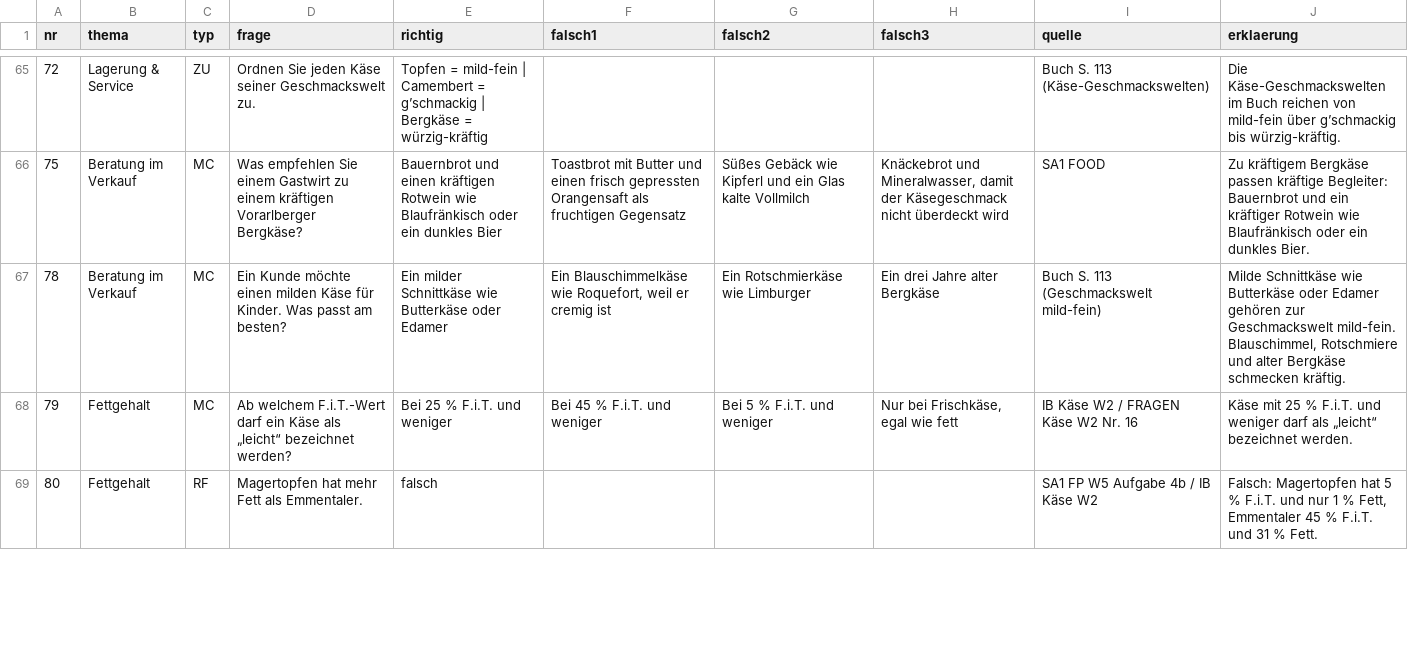
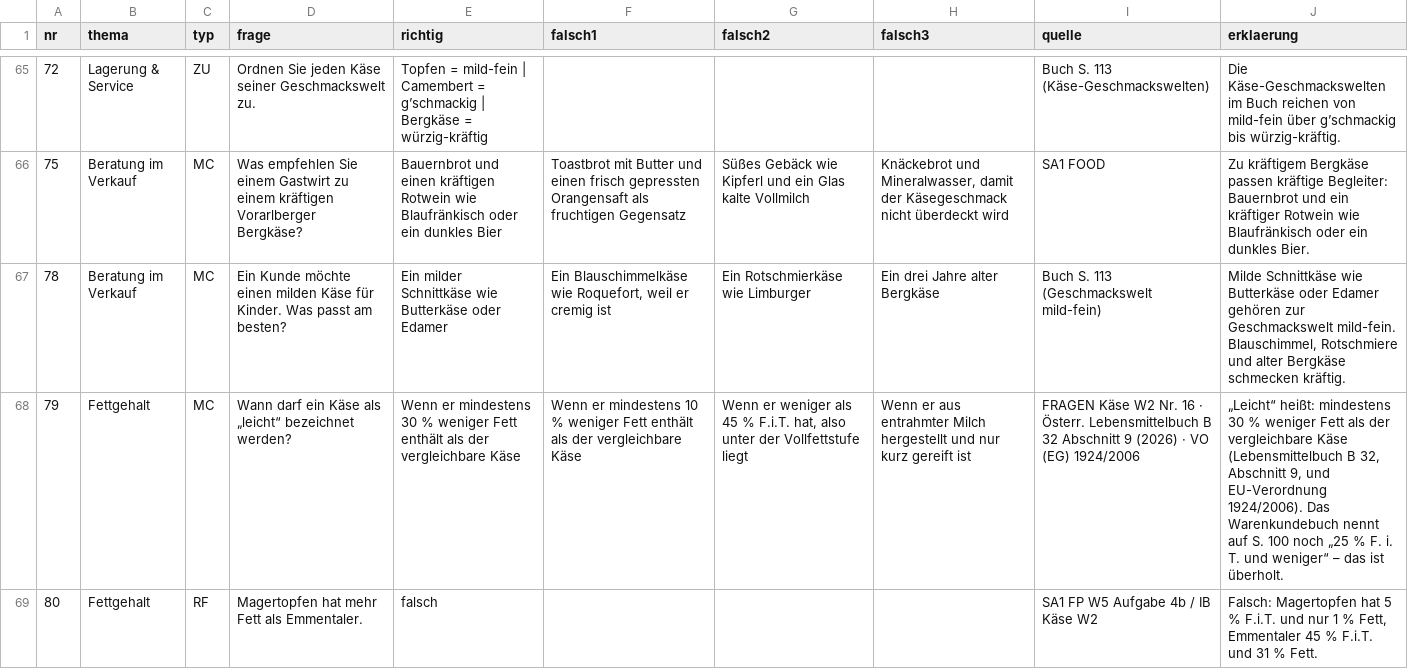
Before and after one commit to benediktknotzer-jpg/lbs-unterrichtstools, a CSV file: daten/kaese.csv, drawn as a sheet; only a part is shown, gaps mark what is left out; the diff covers the shown part only; the diff names each change by its address in the sheet, - before the commit and + after, or states it on an @@ line.

```diff
--- a/daten/kaese.csv
+++ b/daten/kaese.csv
-D68 (frage): Ab welchem F.i.T.-Wert darf ein…
+D68 (frage): Wann darf ein…
-E68 (richtig): Bei 25 % F.i.T. und weniger
+E68 (richtig): Wenn er mindestens 30 % weniger Fett enthält als der vergleichbare Käse
-F68 (falsch1): Bei 45 % F.i.T. und weniger
+F68 (falsch1): Wenn er mindestens 10 % weniger Fett enthält als der vergleichbare Käse
-G68 (falsch2): Bei 5 % F.i.T. und weniger
+G68 (falsch2): Wenn er weniger als 45 % F.i.T. hat, also unter der Vollfettstufe liegt
-H68 (falsch3): Nur bei Frischkäse, egal wie fett
+H68 (falsch3): Wenn er aus entrahmter Milch hergestellt und nur kurz gereift ist
-I68 (quelle): IB Käse W2 / FRAGEN Käse W2 Nr. 16
+I68 (quelle): FRAGEN Käse W2 Nr. 16 · Österr. Lebensmittelbuch B 32 Abschnitt 9 (2026) · VO (EG) 1924/2006
-J68 (erklaerung): Käse mit 25 % F.i.T. und weniger darf als „leicht“ bezeichnet werden.
+J68 (erklaerung): „Leicht“ heißt: mindestens 30 % weniger Fett als der vergleichbare Käse (Lebensmittelbuch B 32, Abschnitt 9, und EU-Verordnung 1924/2006). Das Warenkundebuch nennt auf S. 100 noch „25 % F. i. T. und weniger“ – das ist überholt.
```
Also changed, not shown: 9 edited cells elsewhere in this file, 3 other files.
